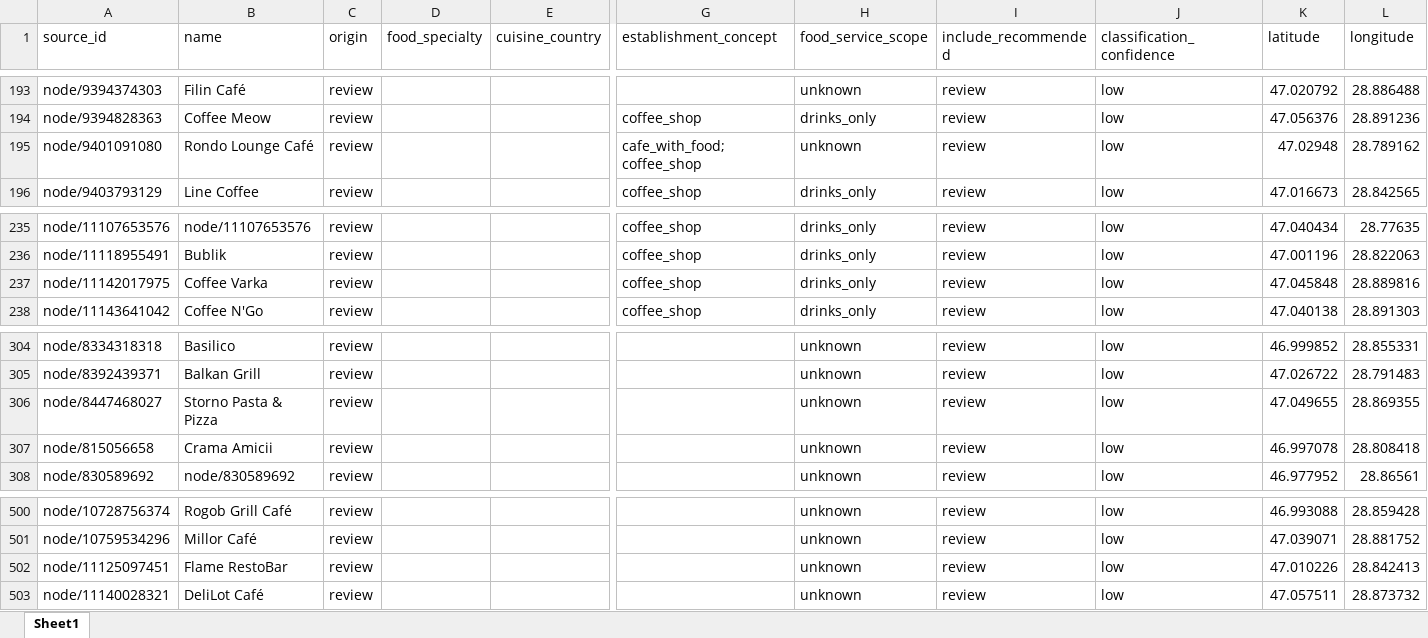
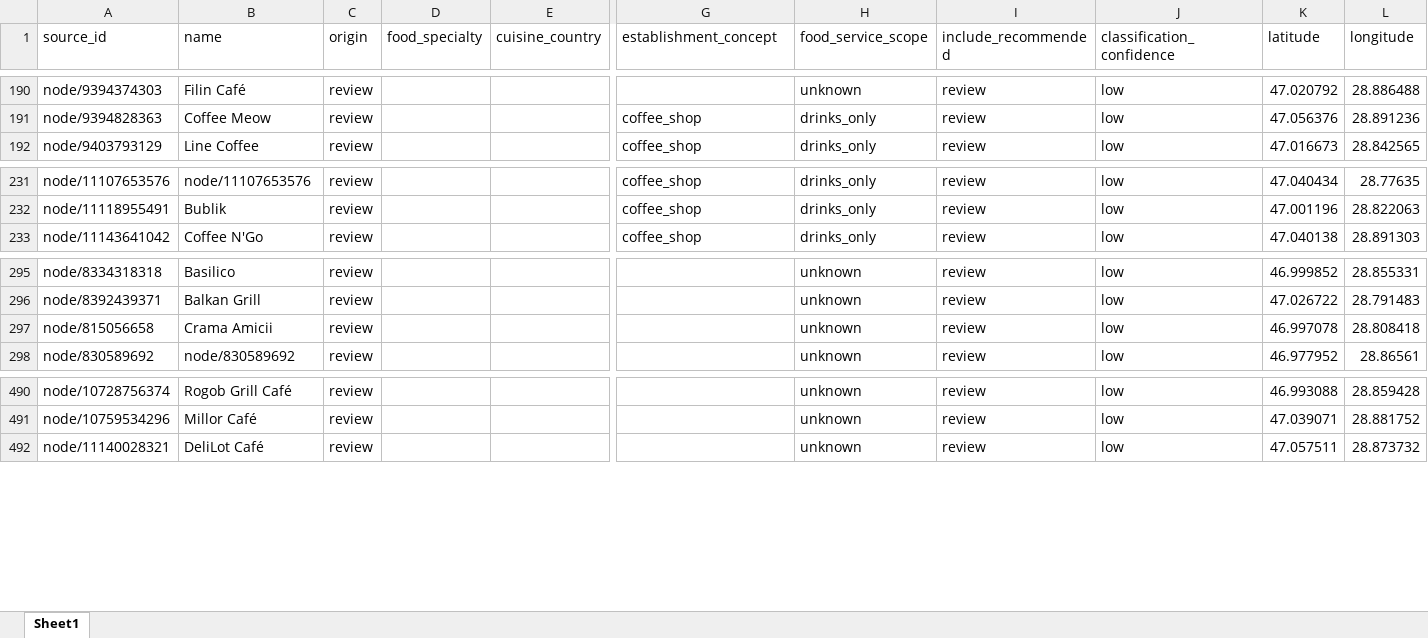
Before and after one commit to turchinigor/culinary-diversity, an Excel workbook: data/preprocessed/venues_without_specialty.xlsx, sheet Sheet1, drawn as a sheet; only a part is shown, gaps mark what is left out; values as stored, in another font and other column widths than the file's, no borders; rows hold the shown columns only; the diff covers the shown part only; the diff names each change by its address in the sheet, - before the commit and + after, or states it on an @@ line.

```diff
--- a/data/preprocessed/venues_without_specialty.xlsx (sheet Sheet1)
+++ b/data/preprocessed/venues_without_specialty.xlsx (sheet Sheet1)
-row 195: node/9401091080 | Rondo Lounge Café | review |  |  | cafe_with_food; coffee_shop | unknown | review | low | 47.02948 | 28.789162
-row 237: node/11142017975 | Coffee Varka | review |  |  | coffee_shop | drinks_only | review | low | 47.045848 | 28.889816
-row 306: node/8447468027 | Storno Pasta & Pizza | review |  |  |  | unknown | review | low | 47.049655 | 28.869355
-row 502: node/11125097451 | Flame RestoBar | review |  |  |  | unknown | review | low | 47.010226 | 28.842413
```
Also changed, not shown: 7 removed rows elsewhere in this sheet, data/preprocessed/classifications.xlsx, data/preprocessed/venues_with_specialty.xlsx, 7 other files.
